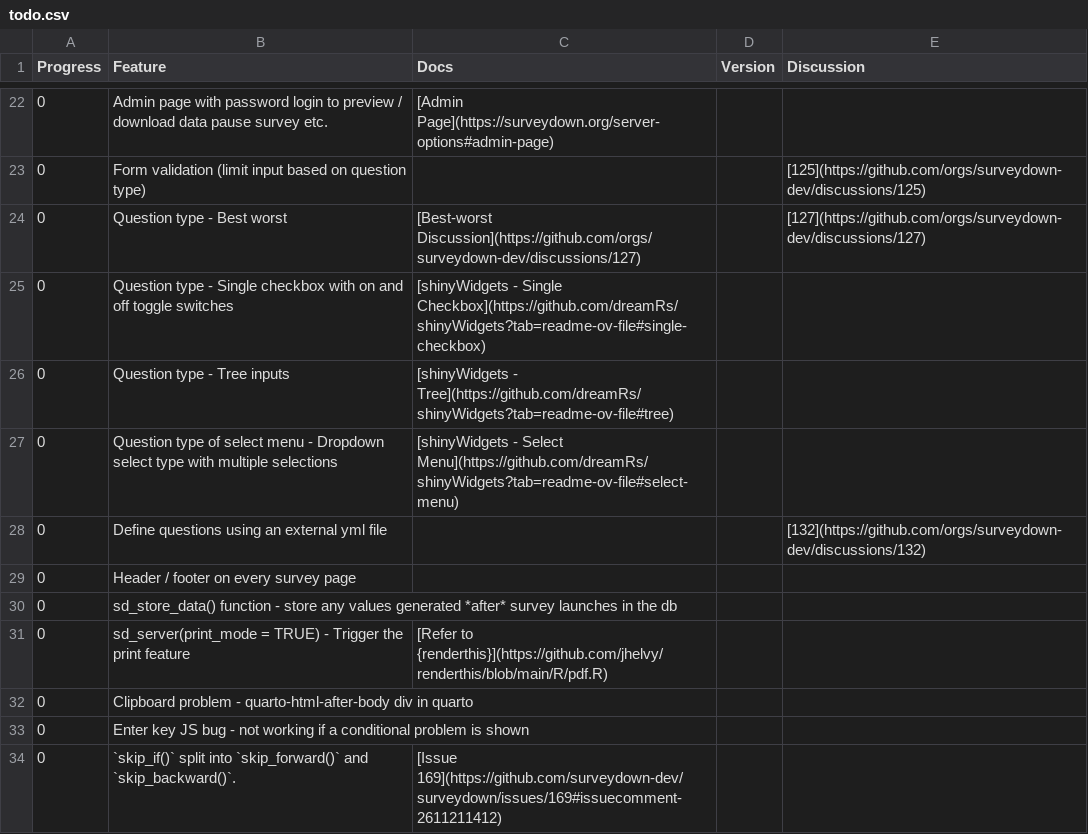
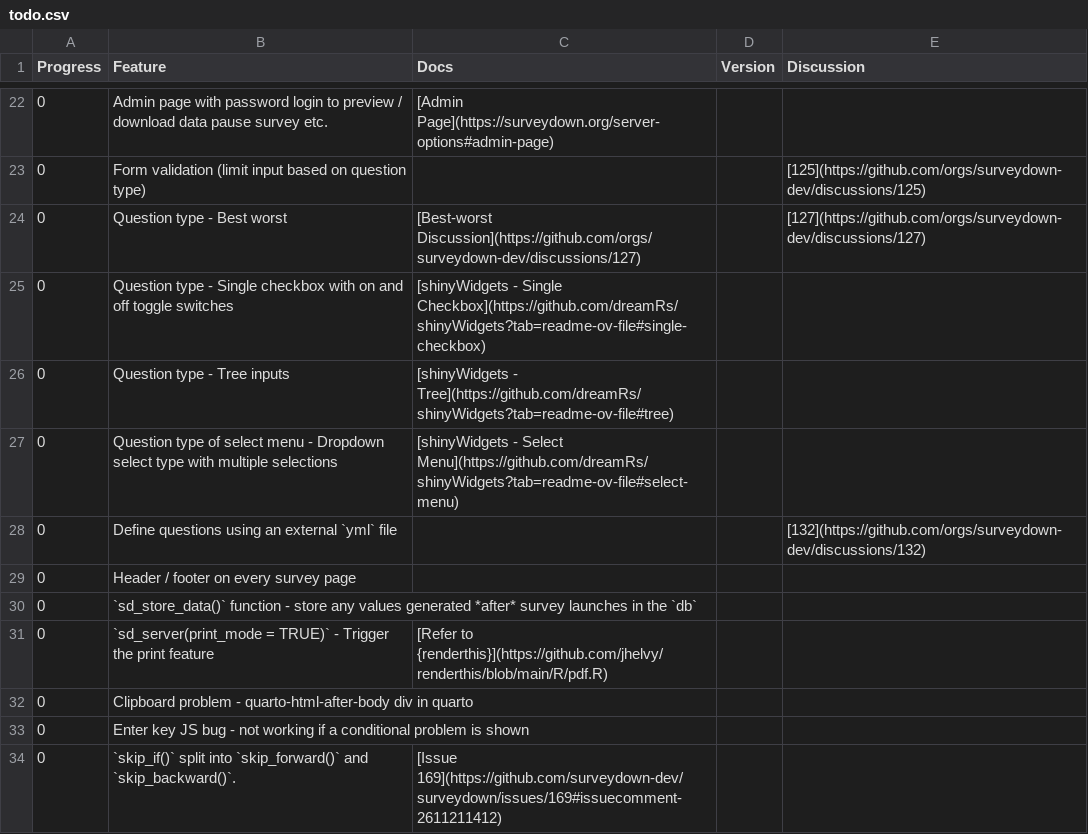
Before and after one commit to surveydown-dev/todo, a CSV file: todo.csv, drawn as a sheet; only a part is shown, gaps mark what is left out.

```diff
--- a/todo.csv
+++ b/todo.csv
@@ -27,6 +27,6 @@ Progress,Feature,Docs,Version,Discussion
 0,Question type of select menu - Dropdown select type with multiple selections,[shinyWidgets - Select Menu](https://github.com/dreamRs/shinyWidgets?tab=readme-ov-file#select-menu),,
-0,Define questions using an external yml file,,,[132](https://github.com/orgs/surveydown-dev/discussions/132)
+0,Define questions using an external `yml` file,,,[132](https://github.com/orgs/surveydown-dev/discussions/132)
 0,Header / footer on every survey page,,,
-0,sd_store_data() function - store any values generated *after* survey launches in the db,,,
-0,sd_server(print_mode = TRUE) - Trigger the print feature,[Refer to {renderthis}](https://github.com/jhelvy/renderthis/blob/main/R/pdf.R),,
+0,`sd_store_data()` function - store any values generated *after* survey launches in the `db`,,,
+0,`sd_server(print_mode = TRUE)` - Trigger the print feature,[Refer to {renderthis}](https://github.com/jhelvy/renderthis/blob/main/R/pdf.R),,
 0,Clipboard problem - quarto-html-after-body div in quarto,,,
```
Also changed, not shown: 1 other file.
